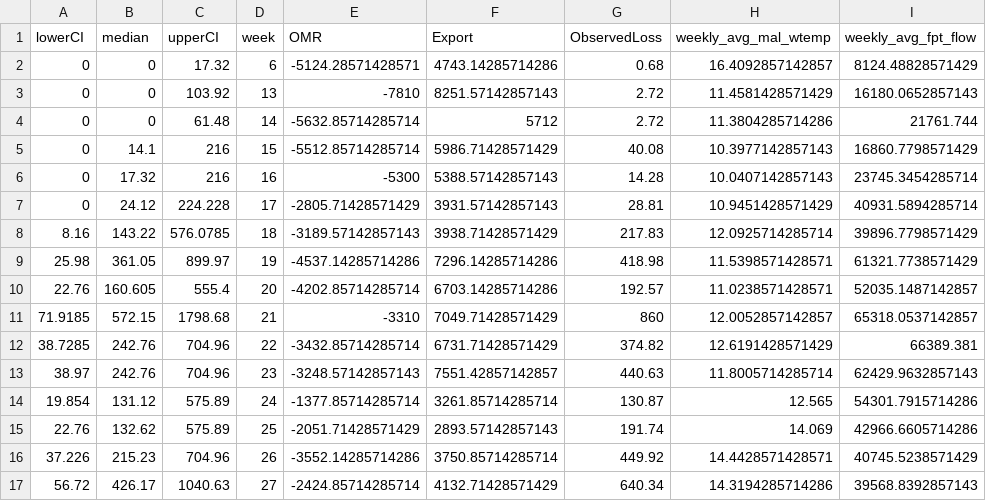
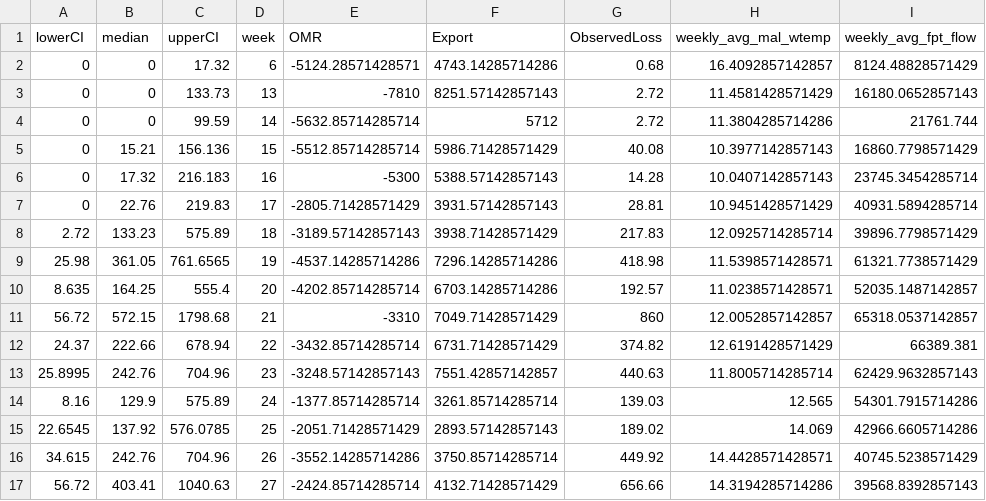
Before and after one commit to Columbia-Basin-Research-CBR/track-a-cohort, a CSV file: data/steelhead_tillotson_output.csv, drawn as a sheet; only a part is shown; the diff covers the shown part only; the diff names each change by its address in the sheet, - before the commit and + after, or states it on an @@ line.

```diff
--- a/data/steelhead_tillotson_output.csv
+++ b/data/steelhead_tillotson_output.csv
-C3 (upperCI): 103.92
+C3 (upperCI): 133.73
-C4 (upperCI): 61.48
+C4 (upperCI): 99.59
-B5 (median): 14.1
+B5 (median): 15.21
-C5 (upperCI): 216
+C5 (upperCI): 156.136
-C6 (upperCI): 216
+C6 (upperCI): 216.183
-B7 (median): 24.12
+B7 (median): 22.76
-C7 (upperCI): 224.228
+C7 (upperCI): 219.83
-A8 (lowerCI): 8.16
+A8 (lowerCI): 2.72
-B8 (median): 143.22
+B8 (median): 133.23
-C8 (upperCI): 576.0785
+C8 (upperCI): 575.89
-C9 (upperCI): 899.97
+C9 (upperCI): 761.6565
-A10 (lowerCI): 22.76
+A10 (lowerCI): 8.635
-B10 (median): 160.605
+B10 (median): 164.25
-A11 (lowerCI): 71.9185
+A11 (lowerCI): 56.72
-A12 (lowerCI): 38.7285
+A12 (lowerCI): 24.37
-B12 (median): 242.76
+B12 (median): 222.66
-C12 (upperCI): 704.96
+C12 (upperCI): 678.94
-A13 (lowerCI): 38.97
+A13 (lowerCI): 25.8995
-A14 (lowerCI): 19.854
+A14 (lowerCI): 8.16
-B14 (median): 131.12
+B14 (median): 129.9
-G14 (ObservedLoss): 130.87
+G14 (ObservedLoss): 139.03
-A15 (lowerCI): 22.76
+A15 (lowerCI): 22.6545
-B15 (median): 132.62
+B15 (median): 137.92
-C15 (upperCI): 575.89
+C15 (upperCI): 576.0785
-G15 (ObservedLoss): 191.74
+G15 (ObservedLoss): 189.02
-A16 (lowerCI): 37.226
+A16 (lowerCI): 34.615
-B16 (median): 215.23
+B16 (median): 242.76
-B17 (median): 426.17
+B17 (median): 403.41
-G17 (ObservedLoss): 640.34
+G17 (ObservedLoss): 656.66
```
Also changed, not shown: 1 added row and 22 edited cells elsewhere in this file, data/winter_run_tillotson_output.csv, 37 other files.
